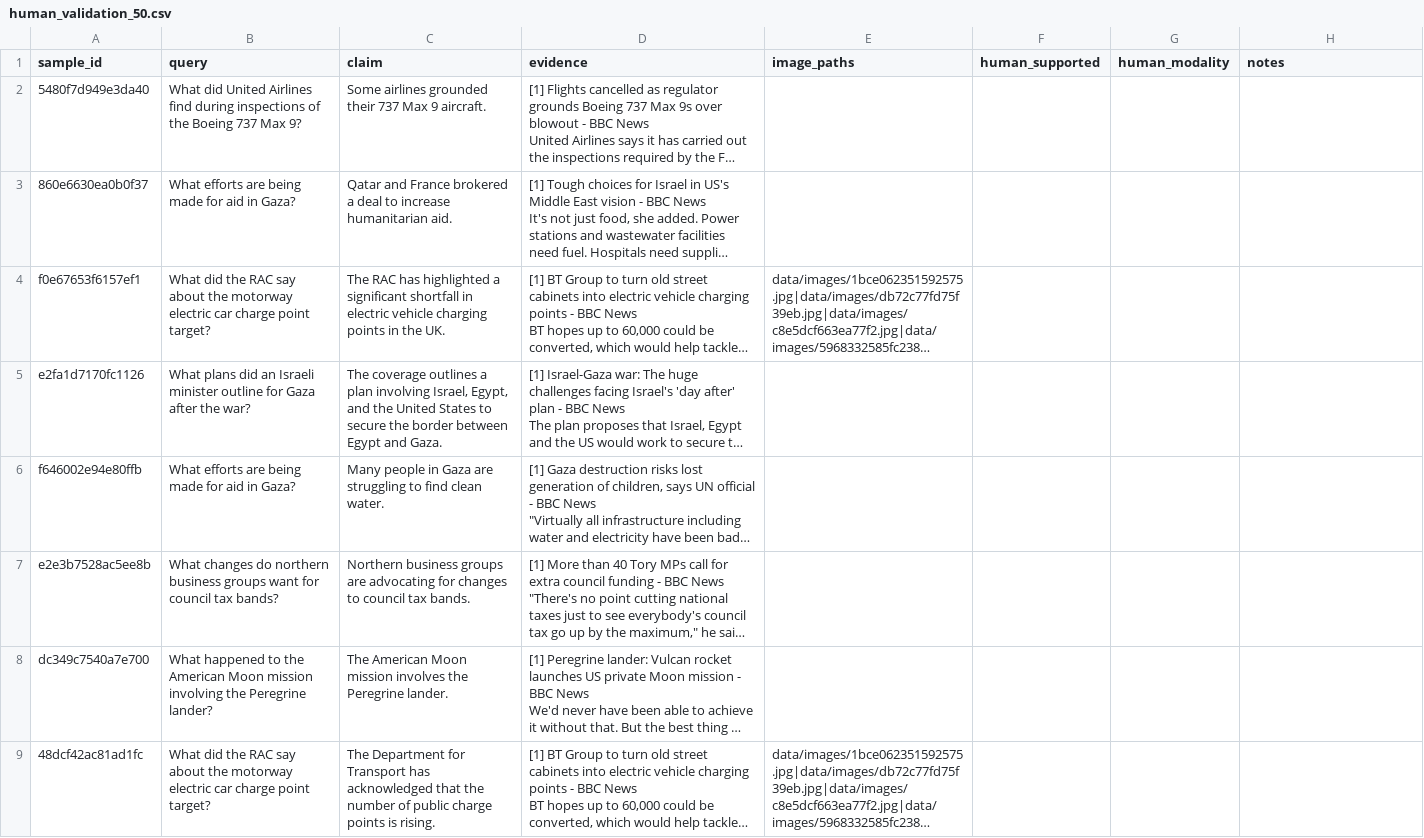
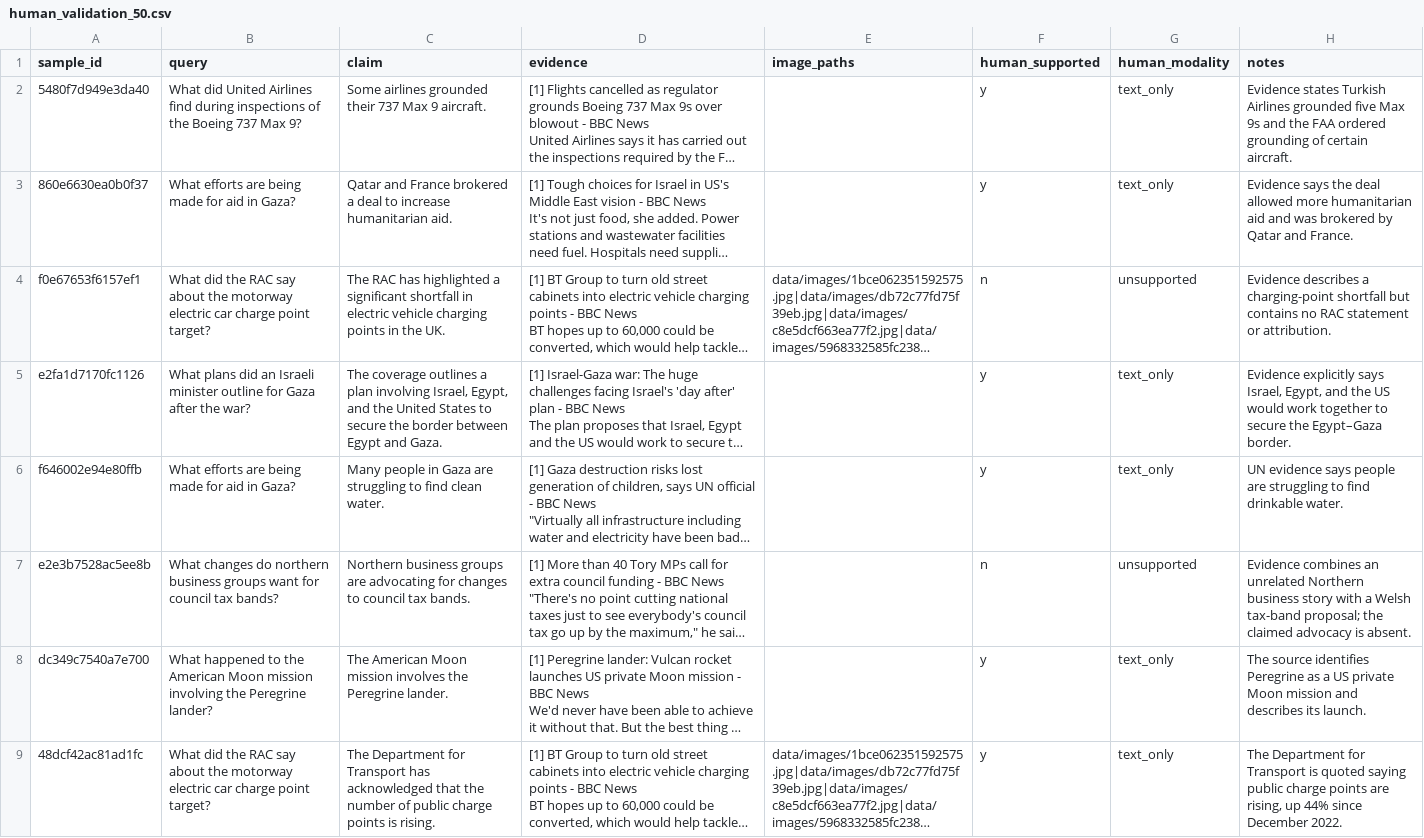
Before and after one commit to davidcaoyh/multimodal-news-rag, a CSV file: results/experiments/E12_final_comparison/human_validation_50.csv, drawn as a sheet; only a part is shown; long unchanged cells end in …; the diff covers the shown part only; the diff names each change by its address in the sheet, - before the commit and + after, or states it on an @@ line.

Commit message:
Complete 50-claim evidence validation

```diff
--- a/results/experiments/E12_final_comparison/human_validation_50.csv
+++ b/results/experiments/E12_final_comparison/human_validation_50.csv
-F2:F3 (human_supported): (empty)
+F2:F3 (human_supported): y
-G2:G3 (human_modality): (empty)
+G2:G3 (human_modality): text_only
-H2 (notes): (empty)
+H2 (notes): Evidence states Turkish Airlines grounded five Max 9s and the FAA ordered grounding of certain aircraft.
-H3 (notes): (empty)
+H3 (notes): Evidence says the deal allowed more humanitarian aid and was brokered by Qatar and France.
-F4 (human_supported): (empty)
+F4 (human_supported): n
-G4 (human_modality): (empty)
+G4 (human_modality): unsupported
-H4 (notes): (empty)
+H4 (notes): Evidence describes a charging-point shortfall but contains no RAC statement or attribution.
-F5:F6 (human_supported): (empty)
+F5:F6 (human_supported): y
-G5:G6 (human_modality): (empty)
+G5:G6 (human_modality): text_only
-H5 (notes): (empty)
+H5 (notes): Evidence explicitly says Israel, Egypt, and the US would work together to secure the Egypt–Gaza border.
-H6 (notes): (empty)
+H6 (notes): UN evidence says people are struggling to find drinkable water.
-F7 (human_supported): (empty)
+F7 (human_supported): n
-G7 (human_modality): (empty)
+G7 (human_modality): unsupported
-H7 (notes): (empty)
+H7 (notes): Evidence combines an unrelated Northern business story with a Welsh tax-band proposal; the claimed advocacy is absent.
-F8:F9 (human_supported): (empty)
+F8:F9 (human_supported): y
-G8:G9 (human_modality): (empty)
+G8:G9 (human_modality): text_only
-H8 (notes): (empty)
+H8 (notes): The source identifies Peregrine as a US private Moon mission and describes its launch.
-H9 (notes): (empty)
+H9 (notes): The Department for Transport is quoted saying public charge points are rising, up 44% since December 2022.
```
Also changed, not shown: 126 edited cells elsewhere in this file, 2 other files.
